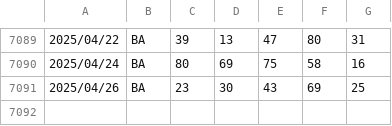
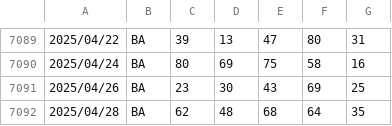
Before and after one commit to OnizukaPy/EstrazioniLotto, a CSV file: estrazioni/BA.csv, drawn as a sheet; only a part is shown, gaps mark what is left out; the diff names each change by its address in the sheet, - before the commit and + after, or states it on an @@ line.

```diff
--- a/estrazioni/BA.csv
+++ b/estrazioni/BA.csv
+row 7092: 2025/04/28 | BA | 62 | 48 | 68 | 64 | 35
```
Also changed, not shown: estrazioni/CA.csv, estrazioni/FI.csv, 16 other files.
